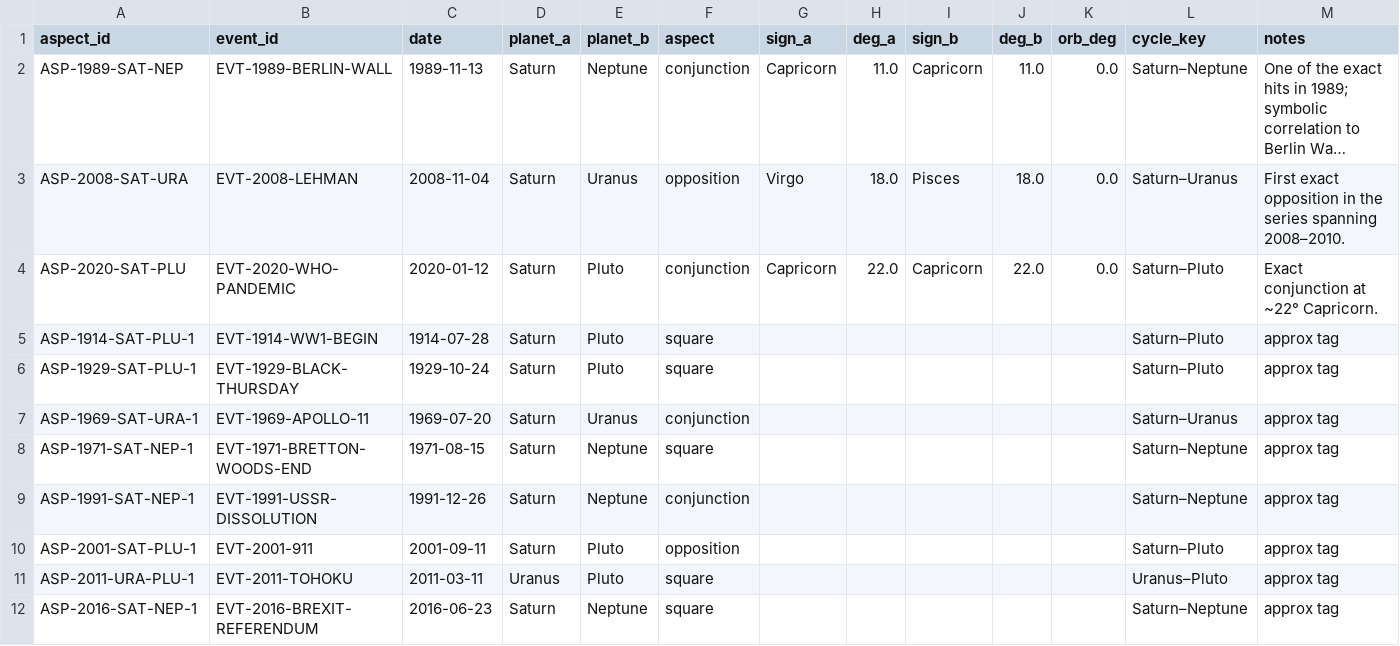
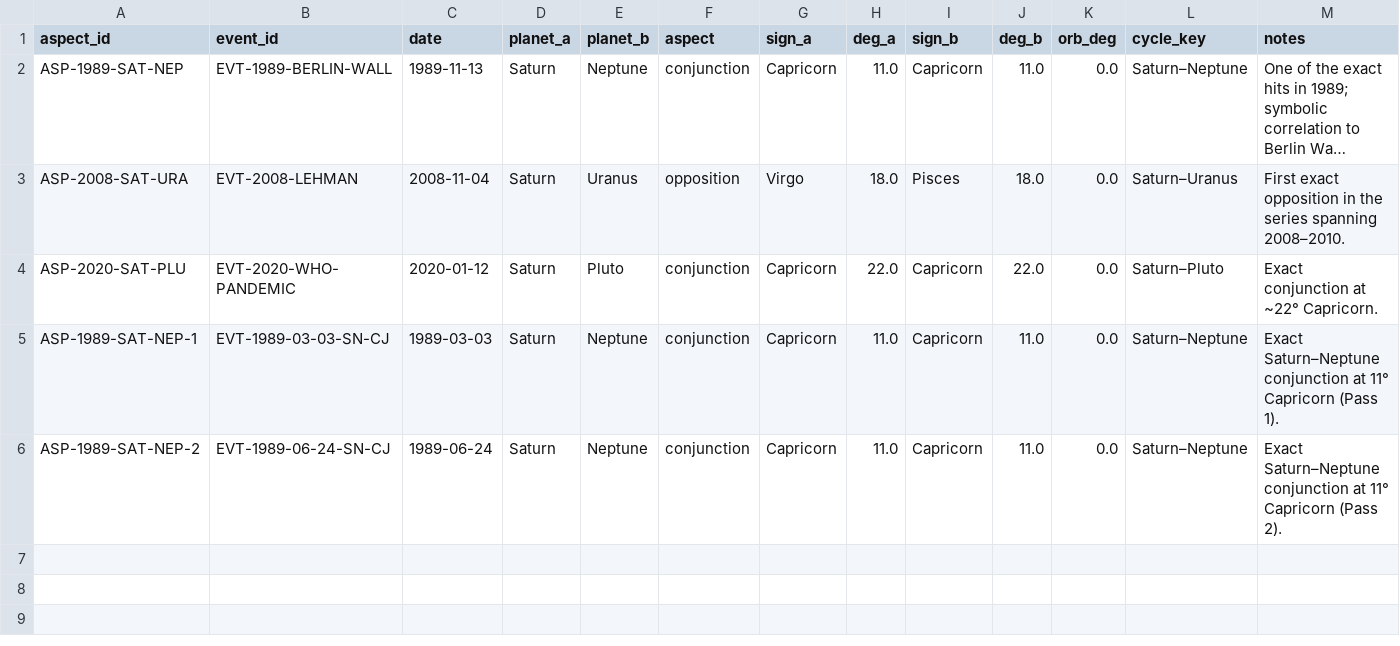
Before and after one commit to aspencel-cloud/Harmonic_History_Timeline, a CSV file: data/aspects.csv, drawn as a sheet; long unchanged cells end in ….

Commit message:
data: sync & validate; validators aligned; v0.3.0 prep

```diff
--- a/data/aspects.csv
+++ b/data/aspects.csv
@@ -4,9 +4,3 @@ ASP-2008-SAT-URA,EVT-2008-LEHMAN,2008-11-04,Saturn,Uranus,opposition,Virgo,18.0,
 ASP-2020-SAT-PLU,EVT-2020-WHO-PANDEMIC,2020-01-12,Saturn,Pluto,conjunction,Capricorn,22.0,Capricorn,22.0,0.0,Saturn–Pluto,Exact conjunction at ~22° Capricorn.
-ASP-1914-SAT-PLU-1,EVT-1914-WW1-BEGIN,1914-07-28,Saturn,Pluto,square,,,,,,Saturn–Pluto,approx tag
-ASP-1929-SAT-PLU-1,EVT-1929-BLACK-THURSDAY,1929-10-24,Saturn,Pluto,square,,,,,,Saturn–Pluto,approx tag
-ASP-1969-SAT-URA-1,EVT-1969-APOLLO-11,1969-07-20,Saturn,Uranus,conjunction,,,,,,Saturn–Uranus,approx tag
-ASP-1971-SAT-NEP-1,EVT-1971-BRETTON-WOODS-END,1971-08-15,Saturn,Neptune,square,,,,,,Saturn–Neptune,approx tag
-ASP-1991-SAT-NEP-1,EVT-1991-USSR-DISSOLUTION,1991-12-26,Saturn,Neptune,conjunction,,,,,,Saturn–Neptune,approx tag
-ASP-2001-SAT-PLU-1,EVT-2001-911,2001-09-11,Saturn,Pluto,opposition,,,,,,Saturn–Pluto,approx tag
-ASP-2011-URA-PLU-1,EVT-2011-TOHOKU,2011-03-11,Uranus,Pluto,square,,,,,,Uranus–Pluto,approx tag
-ASP-2016-SAT-NEP-1,EVT-2016-BREXIT-REFERENDUM,2016-06-23,Saturn,Neptune,square,,,,,,Saturn–Neptune,approx tag
+ASP-1989-SAT-NEP-1,EVT-1989-03-03-SN-CJ,1989-03-03,Saturn,Neptune,conjunction,Capricorn,11.0,Capricorn,11.0,0.0,Saturn–Neptune,Exact Saturn–Neptune conjunction at 11° Capricorn (Pass 1).
+ASP-1989-SAT-NEP-2,EVT-1989-06-24-SN-CJ,1989-06-24,Saturn,Neptune,conjunction,Capricorn,11.0,Capricorn,11.0,0.0,Saturn–Neptune,Exact Saturn–Neptune conjunction at 11° Capricorn (Pass 2).
```
Also changed, not shown: data/waves.csv, public/data/aspects.csv, 12 other files.
